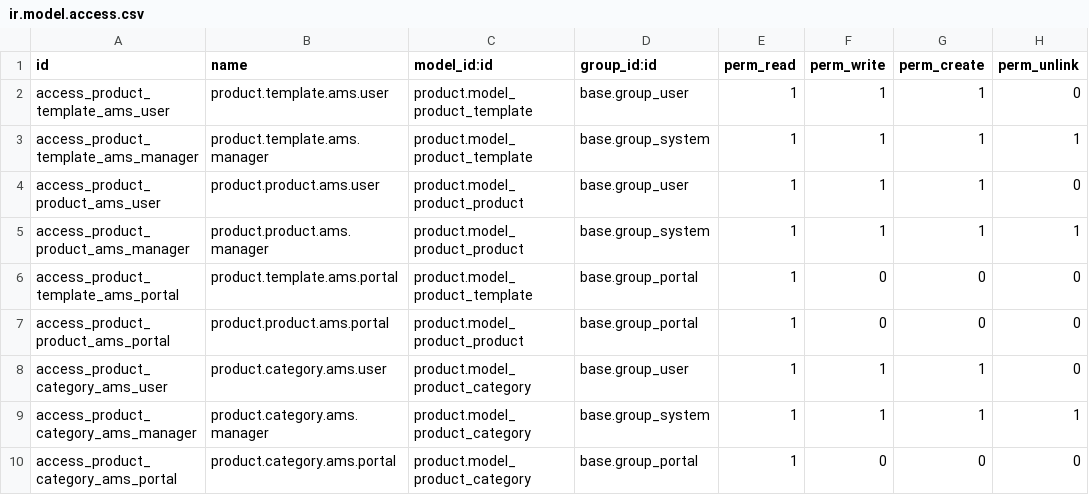
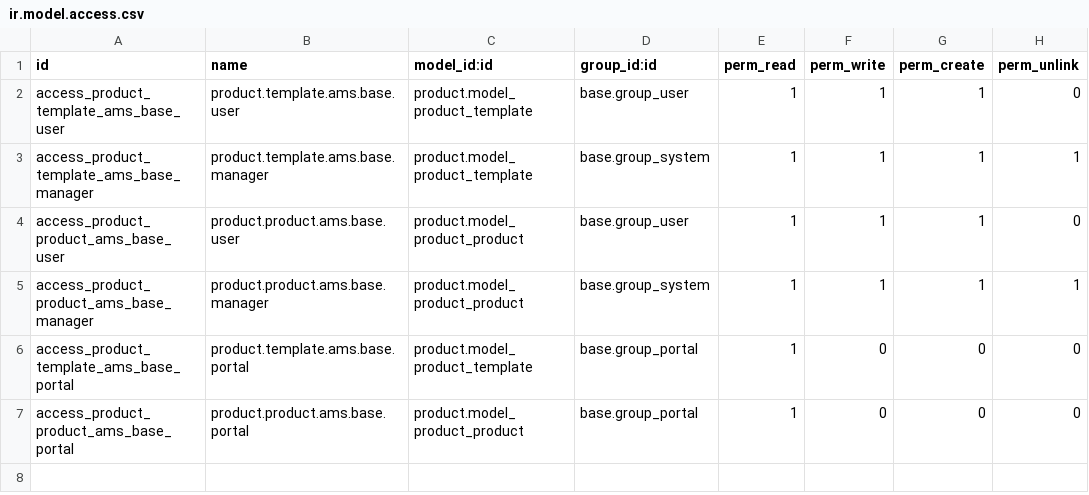
Before and after one commit to belgianspud/odoo_ams, a CSV file: custom_addons/ams_products_base/security/ir.model.access.csv, drawn as a sheet.

Commit message:
product enhancements

```diff
--- a/custom_addons/ams_products_base/security/ir.model.access.csv
+++ b/custom_addons/ams_products_base/security/ir.model.access.csv
@@ -1,10 +1,7 @@
 id,name,model_id:id,group_id:id,perm_read,perm_write,perm_create,perm_unlink
-access_product_template_ams_user,product.template.ams.user,product.model_product_template,base.group_user,1,1,1,0
-access_product_template_ams_manager,product.template.ams.manager,product.model_product_template,base.group_system,1,1,1,1
-access_product_product_ams_user,product.product.ams.user,product.model_product_product,base.group_user,1,1,1,0
-access_product_product_ams_manager,product.product.ams.manager,product.model_product_product,base.group_system,1,1,1,1
-access_product_template_ams_portal,product.template.ams.portal,product.model_product_template,base.group_portal,1,0,0,0
-access_product_product_ams_portal,product.product.ams.portal,product.model_product_product,base.group_portal,1,0,0,0
-access_product_category_ams_user,product.category.ams.user,product.model_product_category,base.group_user,1,1,1,0
-access_product_category_ams_manager,product.category.ams.manager,product.model_product_category,base.group_system,1,1,1,1
-access_product_category_ams_portal,product.category.ams.portal,product.model_product_category,base.group_portal,1,0,0,0
+access_product_template_ams_base_user,product.template.ams.base.user,product.model_product_template,base.group_user,1,1,1,0
+access_product_template_ams_base_manager,product.template.ams.base.manager,product.model_product_template,base.group_system,1,1,1,1
+access_product_product_ams_base_user,product.product.ams.base.user,product.model_product_product,base.group_user,1,1,1,0
+access_product_product_ams_base_manager,product.product.ams.base.manager,product.model_product_product,base.group_system,1,1,1,1
+access_product_template_ams_base_portal,product.template.ams.base.portal,product.model_product_template,base.group_portal,1,0,0,0
+access_product_product_ams_base_portal,product.product.ams.base.portal,product.model_product_product,base.group_portal,1,0,0,0
```
Also changed, not shown: 4 other files.
